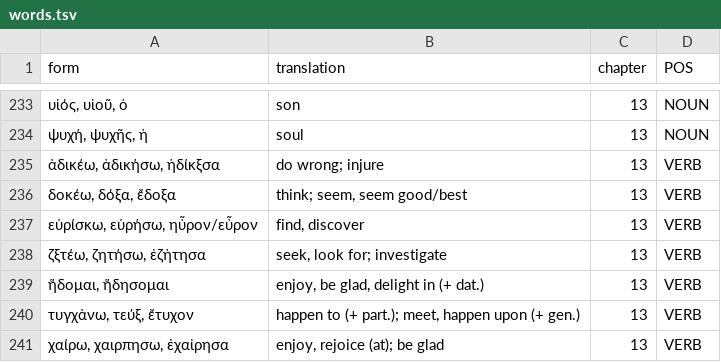
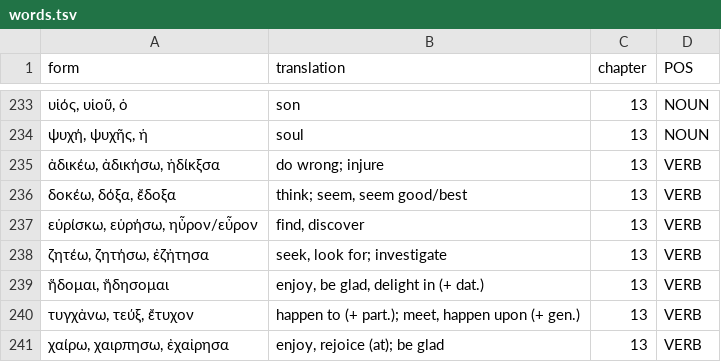
Before and after one commit to willf/shelmerdine-greek, a TSV file: data/words.tsv, drawn as a sheet; only a part is shown, gaps mark what is left out.

```diff
--- a/data/words.tsv
+++ b/data/words.tsv
@@ -237,3 +237,3 @@ form	translation	chapter	POS
 εὑρίσκω, εὑρήσω, ηὖρον/εὖρον	find, discover	13	VERB
-ζξτέω, ζητήσω, ἐζἠτησα	seek, look for; investigate	13	VERB
+ζητέω, ζητήσω, ἐζἠτησα	seek, look for; investigate	13	VERB
 ἥδομαι, ἥδησομαι	enjoy, be glad, delight in (+ dat.)	13	VERB
```
Also changed, not shown: 1 other file.
